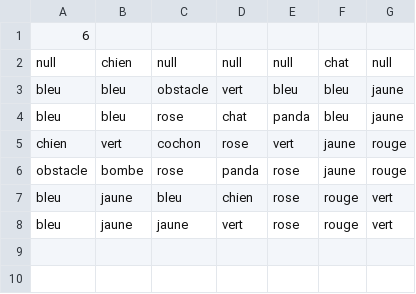
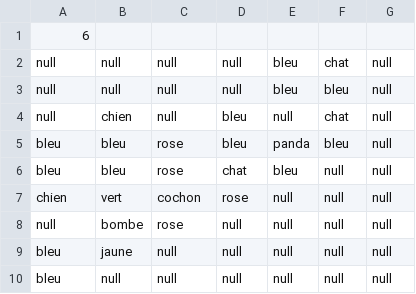
Before and after one commit to bastiansmn/Cochonou-adventures, a CSV file: ressources/niveaux/nv3.csv, drawn as a sheet; removed rows and columns are numbered as before the commit, all else as after; the diff names each change by its address in the sheet, - before the commit and + after, or states it on an @@ line.

```diff
--- a/ressources/niveaux/nv3.csv
+++ b/ressources/niveaux/nv3.csv
+row 2: null | null | null | null | bleu | chat | null
+row 3: null | null | null | null | bleu | bleu | null
-D4: null
+D4: bleu
-C5: obstacle
+C5: rose
-D5: vert
+D5: bleu
-E5: bleu
+E5: panda
-G5:G6: jaune
+G5:G6: null
-E6: panda
+E6: bleu
-F6: bleu
+F6: null
-E7: vert
+E7: null
-F7: jaune
+F7: null
-G7: rouge
+G7: null
-row 6: obstacle | bombe | rose | panda | rose | jaune | rouge
+row 8: null | bombe | rose | null | null | null | null
-C9: bleu
+C9: null
-D9: chien
+D9: null
-E9: rose
+E9: null
-F9: rouge
+F9: null
-G9: vert
+G9: null
-row 8: bleu | jaune | jaune | vert | rose | rouge | vert
+row 10: bleu | null | null | null | null | null | null
```
Also changed, not shown: ressources/niveaux/nv1.csv, ressources/niveaux/nv2.csv, 9 other files.
